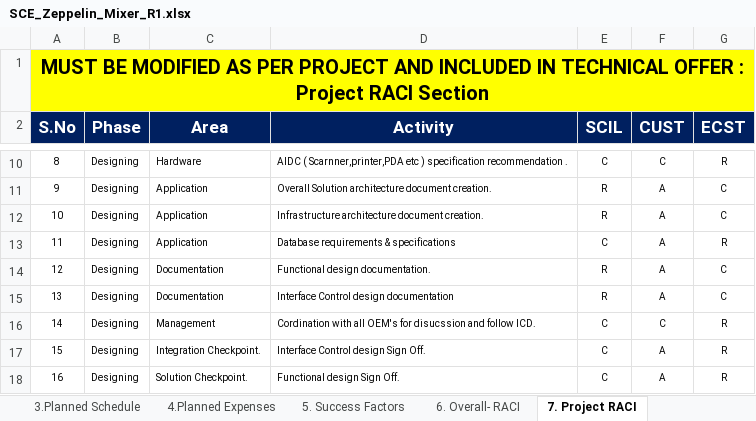
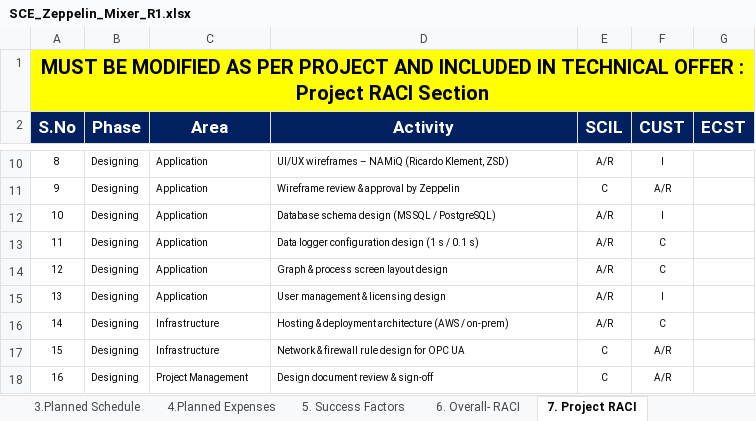
Before and after one commit to Sanjaygoyal997/Enquery, an Excel workbook: SCE_Zeppelin_Mixer_R1.xlsx, sheet 7. Project RACI, drawn as a sheet; only a part is shown, gaps mark what is left out; values as stored, in another font and other column widths than the file's, no borders; conditional formats and table styles not drawn; the diff covers the shown part only; the diff names each change by its address in the sheet, - before the commit and + after, or states it on an @@ line.

```diff
--- a/SCE_Zeppelin_Mixer_R1.xlsx (sheet 7. Project RACI)
+++ b/SCE_Zeppelin_Mixer_R1.xlsx (sheet 7. Project RACI)
-C10 (Area): Hardware
+C10 (Area): Application
-D10 (Activity): AIDC ( Scarnner,printer,PDA etc ) specification recommendation .
+D10 (Activity): UI/UX wireframes – NAMiQ (Ricardo Klement, ZSD)
-E10 (SCIL): C
+E10 (SCIL): A/R
-F10 (CUST): C
+F10 (CUST): I
-G10 (ECST): R
+G10 (ECST): (empty)
-D11 (Activity): Overall Solution architecture document creation.
+D11 (Activity): Wireframe review & approval by Zeppelin
-E11 (SCIL): R
+E11 (SCIL): C
-F11 (CUST): A
+F11 (CUST): A/R
-G11:G12 (ECST): C
+G11:G12 (ECST): (empty)
-D12 (Activity): Infrastructure architecture document creation.
+D12 (Activity): Database schema design (MS SQL / PostgreSQL)
-E12 (SCIL): R
+E12 (SCIL): A/R
-F12 (CUST): A
+F12 (CUST): I
-D13 (Activity): Database requirements & specifications
+D13 (Activity): Data logger configuration design (1 s / 0.1 s)
-E13 (SCIL): C
+E13 (SCIL): A/R
-F13:F14 (CUST): A
+F13:F14 (CUST): C
-G13 (ECST): R
+G13 (ECST): (empty)
-C14:C15 (Area): Documentation
+C14:C15 (Area): Application
-D14 (Activity): Functional design documentation.
+D14 (Activity): Graph & process screen layout design
-E14:E15 (SCIL): R
+E14:E15 (SCIL): A/R
-G14:G15 (ECST): C
+G14:G15 (ECST): (empty)
-D15 (Activity): Interface Control design documentation
+D15 (Activity): User management & licensing design
-F15 (CUST): A
+F15 (CUST): I
-C16 (Area): Management
+C16 (Area): Infrastructure
-D16 (Activity): Cordination with all OEM's for disucssion and follow ICD.
+D16 (Activity): Hosting & deployment architecture (AWS / on-prem)
-E16 (SCIL): C
+E16 (SCIL): A/R
-G16:G18 (ECST): R
+G16:G18 (ECST): (empty)
-C17 (Area): Integration Checkpoint.
+C17 (Area): Infrastructure
-D17 (Activity): Interface Control design Sign Off.
+D17 (Activity): Network & firewall rule design for OPC UA
-F17:F18 (CUST): A
+F17:F18 (CUST): A/R
-C18 (Area): Solution Checkpoint.
+C18 (Area): Project Management
-D18 (Activity): Functional design Sign Off.
+D18 (Activity): Design document review & sign-off
```
Also changed, not shown: 155 edited cells elsewhere in this sheet, sheet 6. Overall- RACI.
